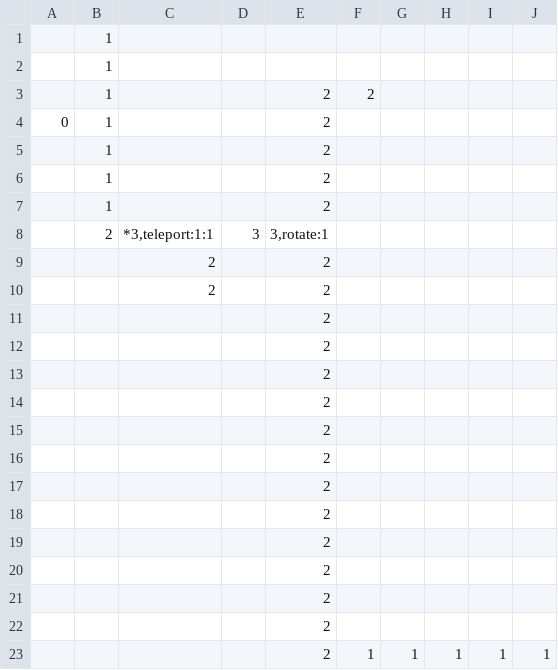
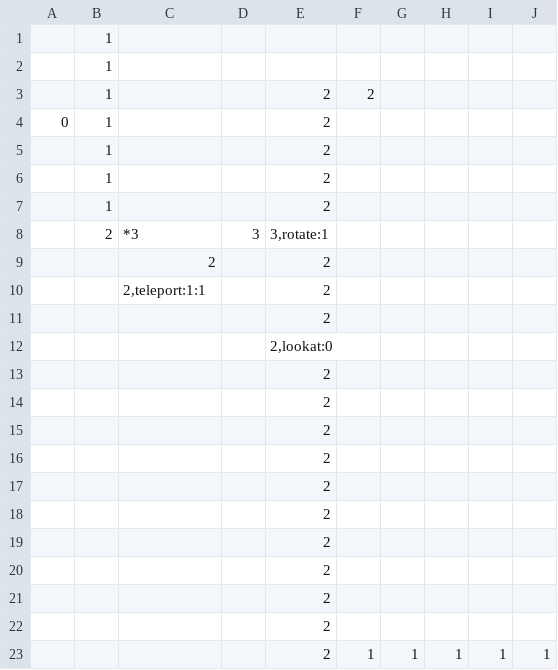
Before and after one commit to local-minimum/FirstPersonCleaner, a CSV file: Assets/Resources/level1.csv, drawn as a sheet.

```diff
--- a/Assets/Resources/level1.csv
+++ b/Assets/Resources/level1.csv
@@ -7,7 +7,7 @@
 ;1;;;2;;;;;
-;2;*3,teleport:1:1;3;3,rotate:1;;;;;
+;2;*3;3;3,rotate:1;;;;;
 ;;2;;2;;;;;
-;;2;;2;;;;;
+;;2,teleport:1:1;;2;;;;;
 ;;;;2;;;;;
-;;;;2;;;;;
+;;;;2,lookat:0;;;;;
 ;;;;2;;;;;
```
Also changed, not shown: 1 other file.
